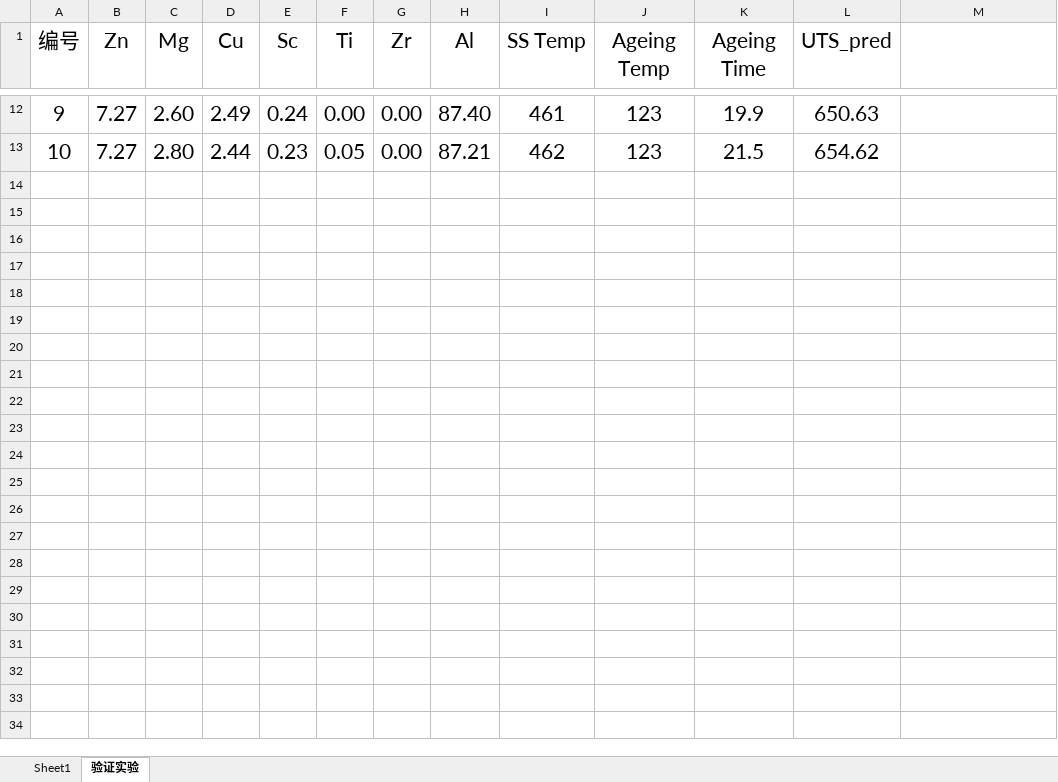
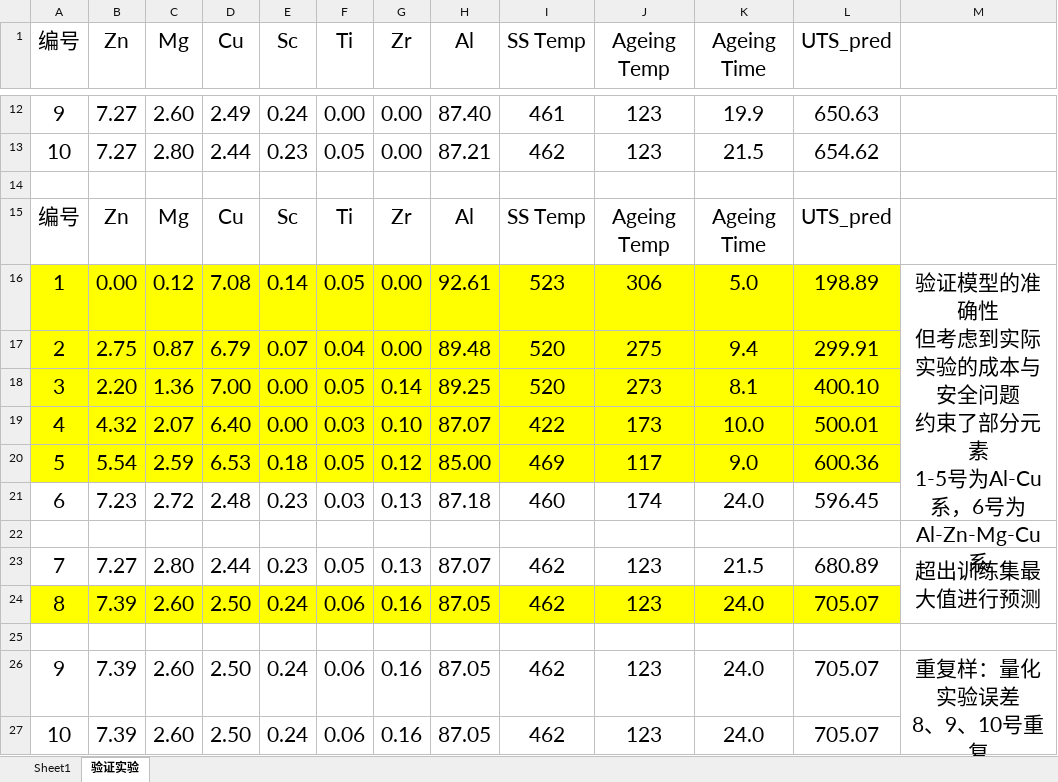
Before and after one commit to CSTG-bug/TheFinal, an Excel workbook: DesignSearch/GA-UTS-XGB/Experience.xlsx, sheet 验证实验, drawn as a sheet; only a part is shown, gaps mark what is left out; values as stored, in another font and other column widths than the file's, no borders; ↵ is a line break in a cell; the diff names each change by its address in the sheet, - before the commit and + after, or states it on an @@ line.

```diff
--- a/DesignSearch/GA-UTS-XGB/Experience.xlsx (sheet 验证实验)
+++ b/DesignSearch/GA-UTS-XGB/Experience.xlsx (sheet 验证实验)
+row 14: (empty)
+row 15: 编号 | Zn | Mg | Cu | Sc | Ti | Zr | Al | SS Temp | Ageing Temp | Ageing Time | UTS_pred
+row 16: 1 | 0.00 | 0.12 | 7.08 | 0.14 | 0.05 | 0.00 | 92.61 | 523 | 306 | 5.0 | 198.89 | 验证模型的准确性 ↵ 但考虑到实际实验的成本与安全问题 ↵ 约束了部分元素 ↵ 1-5号为Al-Cu系，6号为Al-Zn-Mg-Cu系
+row 17: 2 | 2.75 | 0.87 | 6.79 | 0.07 | 0.04 | 0.00 | 89.48 | 520 | 275 | 9.4 | 299.91
+row 18: 3 | 2.20 | 1.36 | 7.00 | 0.00 | 0.05 | 0.14 | 89.25 | 520 | 273 | 8.1 | 400.10
+row 19: 4 | 4.32 | 2.07 | 6.40 | 0.00 | 0.03 | 0.10 | 87.07 | 422 | 173 | 10.0 | 500.01
+row 20: 5 | 5.54 | 2.59 | 6.53 | 0.18 | 0.05 | 0.12 | 85.00 | 469 | 117 | 9.0 | 600.36
+row 21: 6 | 7.23 | 2.72 | 2.48 | 0.23 | 0.03 | 0.13 | 87.18 | 460 | 174 | 24.0 | 596.45
+row 22: (empty)
+row 23: 7 | 7.27 | 2.80 | 2.44 | 0.23 | 0.05 | 0.13 | 87.07 | 462 | 123 | 21.5 | 680.89 | 超出训练集最大值进行预测
+row 24: 8 | 7.39 | 2.60 | 2.50 | 0.24 | 0.06 | 0.16 | 87.05 | 462 | 123 | 24.0 | 705.07
+row 25: (empty)
+row 26: 9 | 7.39 | 2.60 | 2.50 | 0.24 | 0.06 | 0.16 | 87.05 | 462 | 123 | 24.0 | 705.07 | 重复样：量化实验误差 ↵ 8、9、10号重复
+row 27: 10 | 7.39 | 2.60 | 2.50 | 0.24 | 0.06 | 0.16 | 87.05 | 462 | 123 | 24.0 | 705.07
```
Also changed, not shown: 11 other files.
